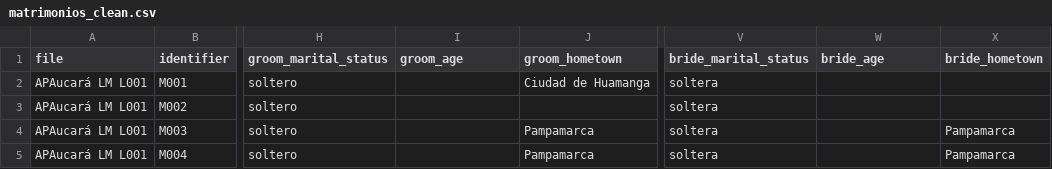
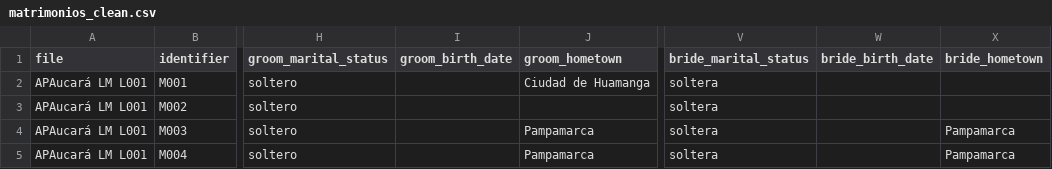
Before and after one commit to UCSB-AMPLab/sondondo, a CSV file: data/clean/matrimonios_clean.csv, drawn as a sheet; only a part is shown, gaps mark what is left out; the diff names each change by its address in the sheet, - before the commit and + after, or states it on an @@ line.

Commit message:
Refactor code and data: change "age" for "birth_date".

```diff
--- a/data/clean/matrimonios_clean.csv
+++ b/data/clean/matrimonios_clean.csv
-I1: groom_age
+I1: groom_birth_date
-W1: bride_age
+W1: bride_birth_date
```
Also changed, not shown: data/clean/entierros_clean.csv, 7 other files.
